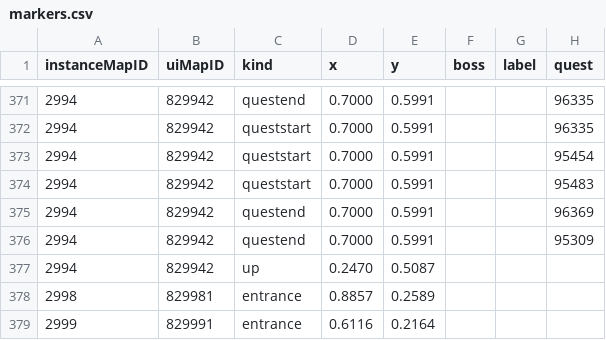
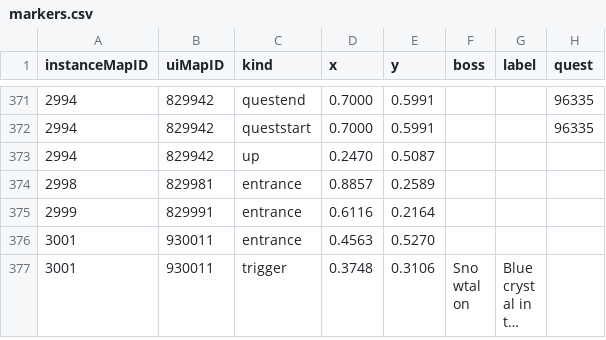
Before and after one commit to perweum/dungeon-crawler-forever, a CSV file: data/manual/markers.csv, drawn as a sheet; only a part is shown, gaps mark what is left out; the shorter side is filled out with more unchanged rows; long unchanged cells end in …; the diff names each change by its address in the sheet, - before the commit and + after, or states it on an @@ line.

Commit message:
Revert the guessed Folkar markers (he stands below Katerina, not with Mason)

```diff
--- a/data/manual/markers.csv
+++ b/data/manual/markers.csv
-row 373: 2994 | 829942 | queststart | 0.7000 | 0.5991 |  |  | 95454
-row 374: 2994 | 829942 | queststart | 0.7000 | 0.5991 |  |  | 95483
-row 375: 2994 | 829942 | questend | 0.7000 | 0.5991 |  |  | 96369
-row 376: 2994 | 829942 | questend | 0.7000 | 0.5991 |  |  | 95309
```
Also changed, not shown: 1 other file.
